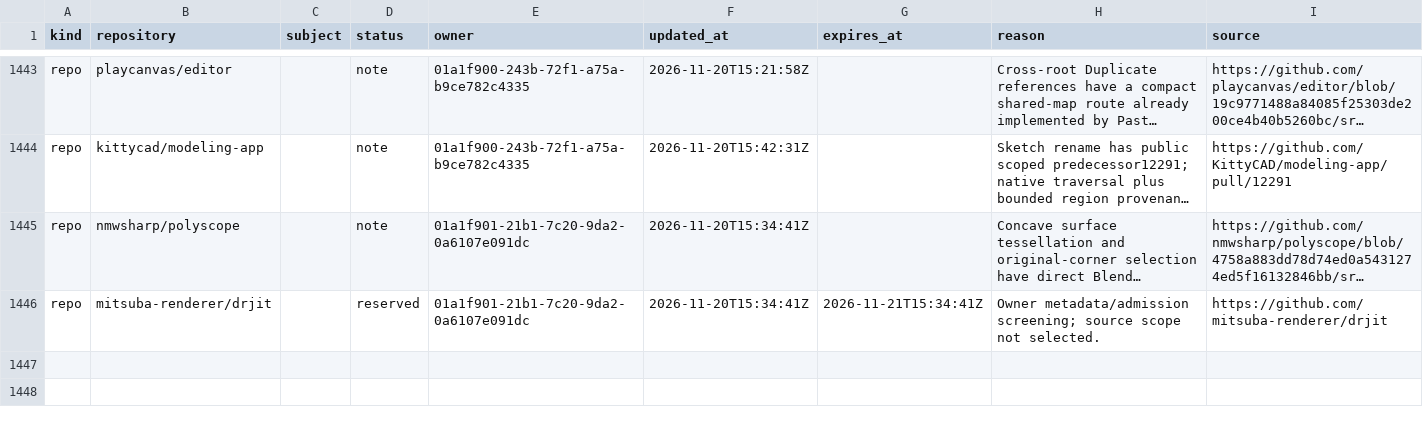
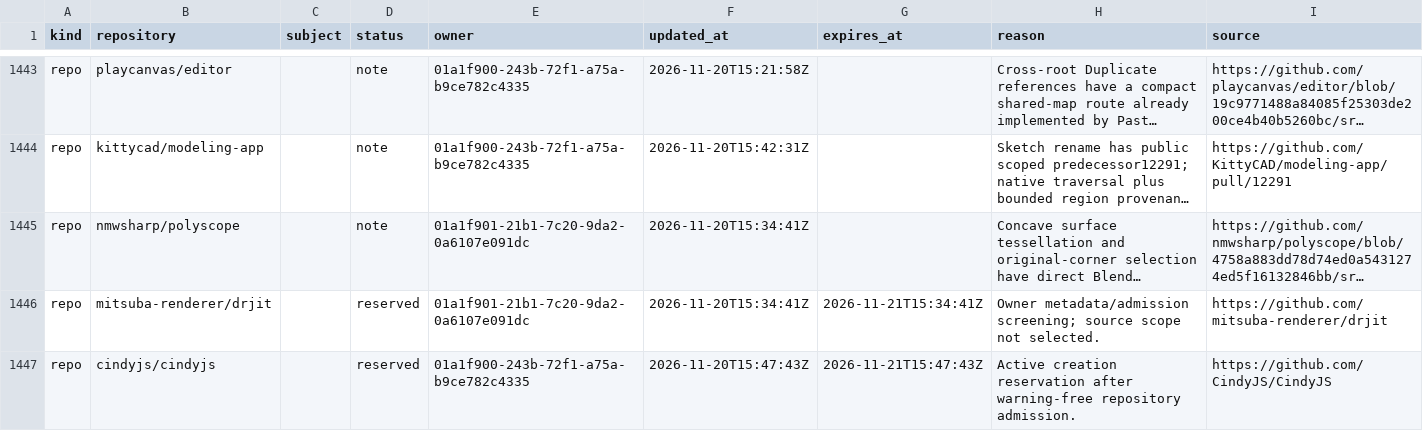
Before and after one commit to samridh-girdhar/disallowed-repos, a CSV file: registry.csv, drawn as a sheet; only a part is shown, gaps mark what is left out; long unchanged cells end in …; the diff names each change by its address in the sheet, - before the commit and + after, or states it on an @@ line.

Commit message:
Reserve CindyJS after repository admission

```diff
--- a/registry.csv
+++ b/registry.csv
+row 1447: repo | cindyjs/cindyjs |  | reserved | 01a1f900-243b-72f1-a75a-b9ce782c4335 | 2026-11-20T15:47:43Z | 2026-11-21T15:47:43Z | Active creation reservation after warning-free repository admission. | https://github.com/CindyJS/CindyJS
```
